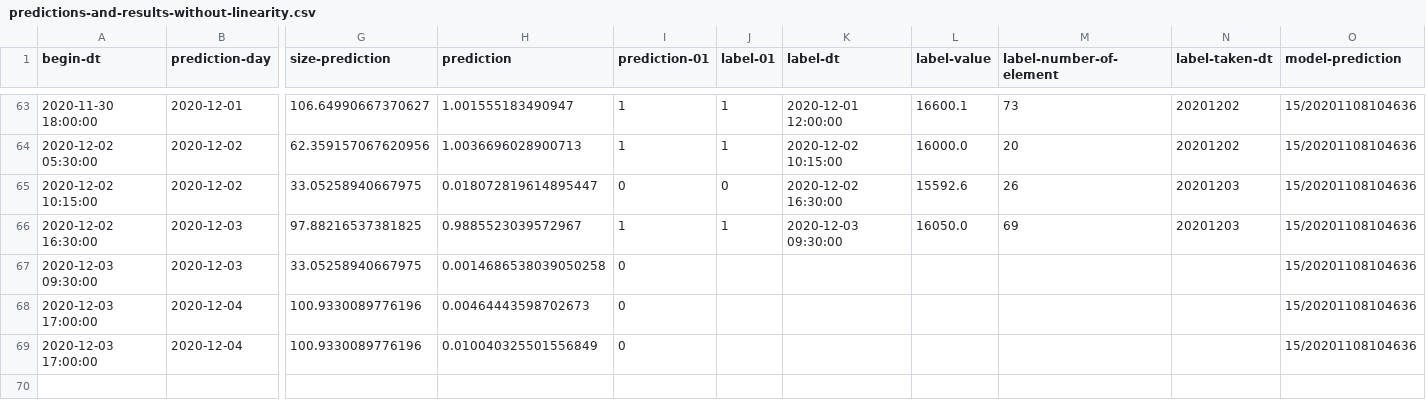
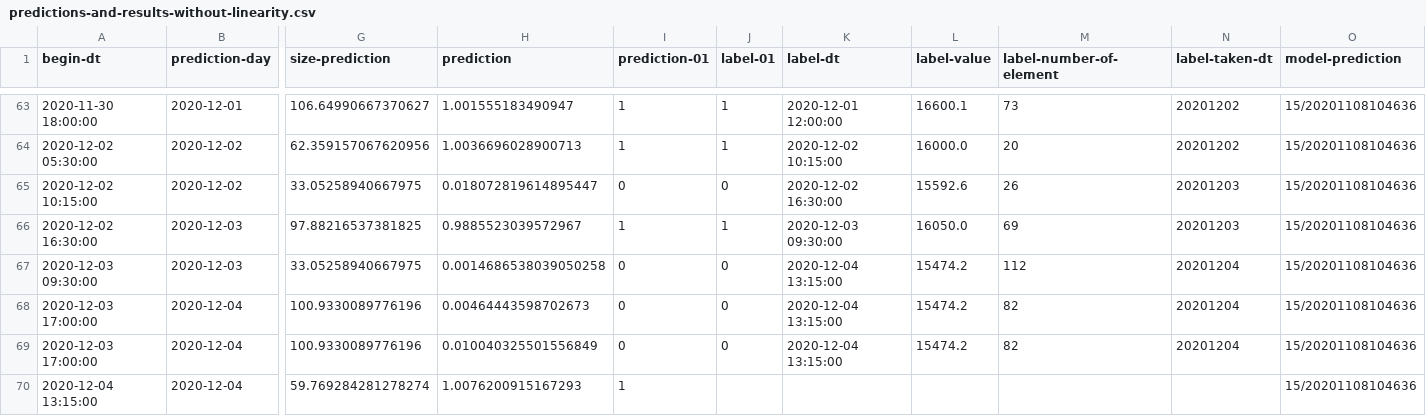
Before and after one commit to md-ov/cryptos, a CSV file: sryptosbt/src/main/resources/histories/predictions-and-results-without-linearity.csv, drawn as a sheet; only a part is shown, gaps mark what is left out; rows hold the shown columns only; the diff names each change by its address in the sheet, - before the commit and + after, or states it on an @@ line.

Commit message:
updates

```diff
--- a/sryptosbt/src/main/resources/histories/predictions-and-results-without-linearity.csv
+++ b/sryptosbt/src/main/resources/histories/predictions-and-results-without-linearity.csv
-J67:J69 (label-01): (empty)
+J67:J69 (label-01): 0
-K67:K69 (label-dt): (empty)
+K67:K69 (label-dt): 2020-12-04 13:15:00
-L67:L69 (label-value): (empty)
+L67:L69 (label-value): 15474.2
-M67 (label-number-of-element): (empty)
+M67 (label-number-of-element): 112
-N67:N69 (label-taken-dt): (empty)
+N67:N69 (label-taken-dt): 20201204
-M68:M69 (label-number-of-element): (empty)
+M68:M69 (label-number-of-element): 82
+row 70: 2020-12-04 13:15:00 | 2020-12-04 | 59.769284281278274 | 1.0076200915167293 | 1 |  |  |  |  |  | 15/20201108104636
```
